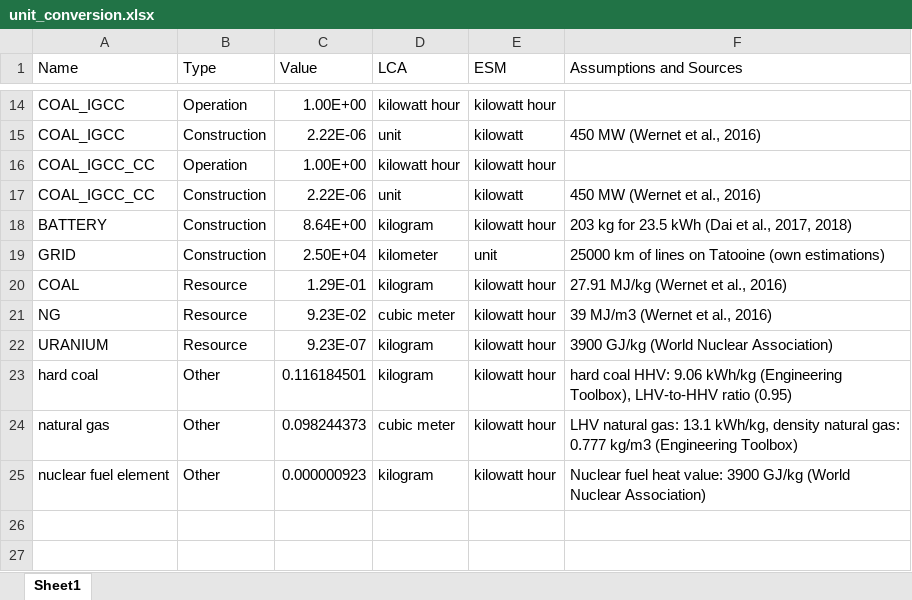
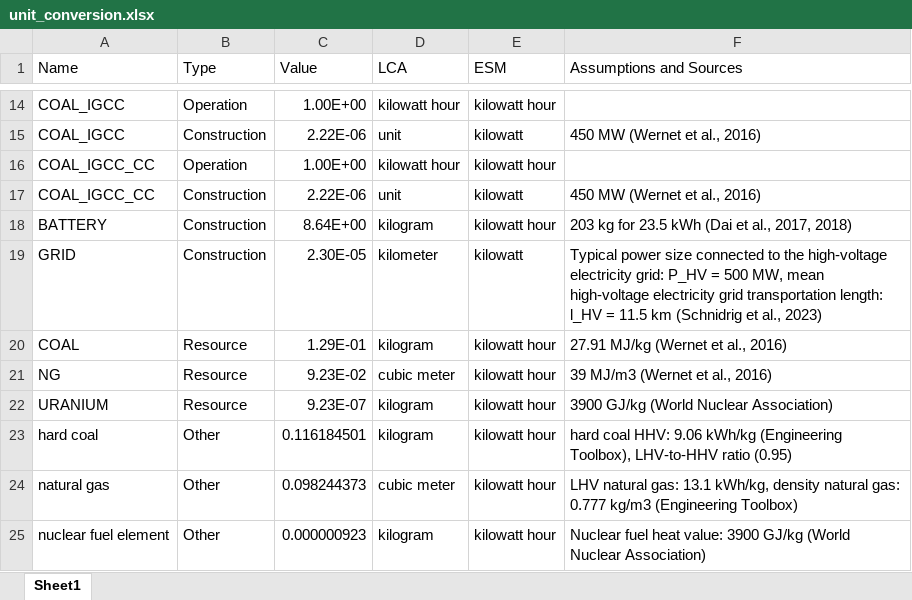
Before and after one commit to matthieu-str/mescal, an Excel workbook: examples/toy example/data/lca/unit_conversion.xlsx, sheet Sheet1, drawn as a sheet; only a part is shown, gaps mark what is left out; values as stored, in another font and other column widths than the file's, no borders; the diff names each change by its address in the sheet, - before the commit and + after, or states it on an @@ line.

Commit message:
corrected grid unit conversion factor

```diff
--- a/examples/toy example/data/lca/unit_conversion.xlsx (sheet Sheet1)
+++ b/examples/toy example/data/lca/unit_conversion.xlsx (sheet Sheet1)
-C19 (Value): 2.50E+04
+C19 (Value): 2.30E-05
-E19 (ESM): unit
+E19 (ESM): kilowatt
-F19 (Assumptions and Sources): 25000 km of lines on Tatooine (own estimations)
+F19 (Assumptions and Sources): Typical power size connected to the high-voltage electricity grid: P_HV = 500 MW, mean high-voltage electricity grid transportation length: l_HV = 11.5 km (Schnidrig et al., 2023)
```
